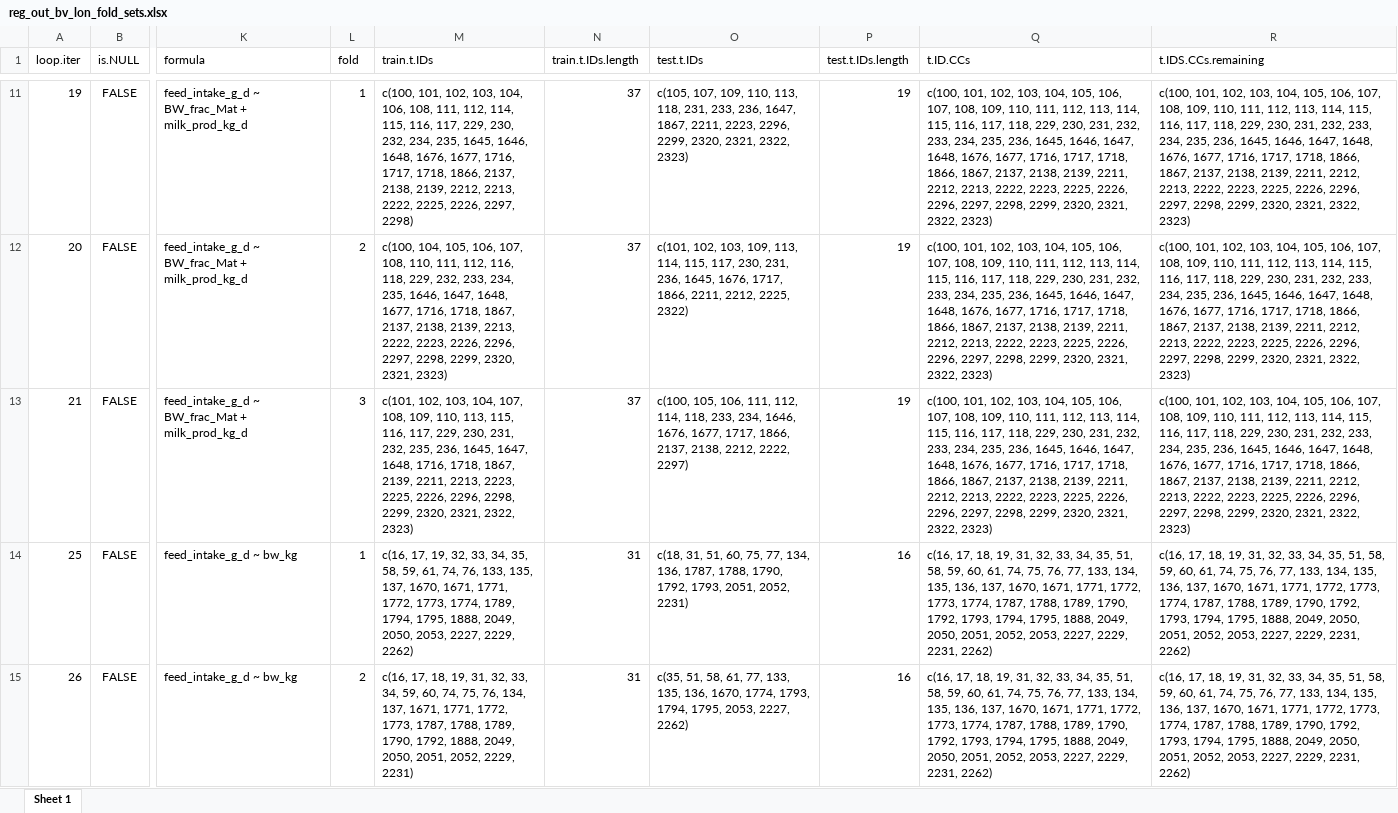
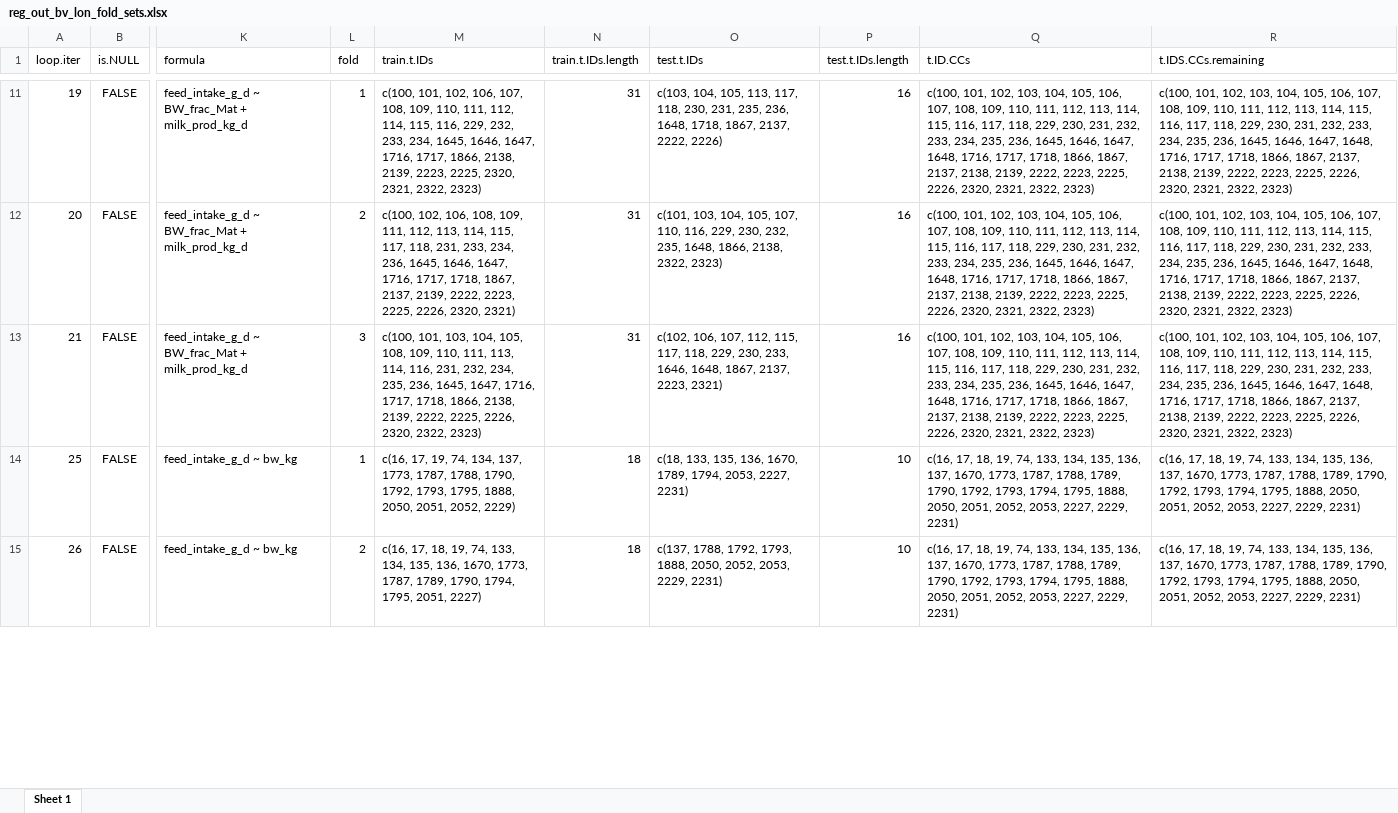
Before and after one commit to James-Hawkins/Dry_Matter_Intake_ILRI_ERA, an Excel workbook: Results/Results.out/Bovines/Data/reg_out_bv_lon_fold_sets.xlsx, sheet Sheet 1, drawn as a sheet; only a part is shown, gaps mark what is left out; values as stored, in another font and other column widths than the file's, no borders; the diff covers the shown part only; the diff names each change by its address in the sheet, - before the commit and + after, or states it on an @@ line.

```diff
--- a/Results/Results.out/Bovines/Data/reg_out_bv_lon_fold_sets.xlsx (sheet Sheet 1)
+++ b/Results/Results.out/Bovines/Data/reg_out_bv_lon_fold_sets.xlsx (sheet Sheet 1)
-M11 (train.t.IDs): …101, 102, 103, 104, 106, 108, 111, 112, 114, 115, 116, 117, 229, 230, 232, 234, 235, 1645, 1646, 1648, 1676, 1677, 1716, 1717, 1718, 1866, 2137, 2138, 2139, 2212, 2213, 2222, 2225, 2226, 2297, 2298)
+M11 (train.t.IDs): …101, 102, 106, 107, 108, 109, 110, 111, 112, 114, 115, 116, 229, 232, 233, 234, 1645, 1646, 1647, 1716, 1717, 1866, 2138, 2139, 2223, 2225, 2320, 2321, 2322, 2323)
-N11:N13 (train.t.IDs.length): 37
+N11:N13 (train.t.IDs.length): 31
-O11 (test.t.IDs): c(105, 107, 109, 110, 113, 118, 231, 233, 236, 1647, 1867, 2211, 2223, 2296, 2299, 2320, 2321, 2322, 2323)
+O11 (test.t.IDs): c(103, 104, 105, 113, 117, 118, 230, 231, 235, 236, 1648, 1718, 1867, 2137, 2222, 2226)
-P11:P13 (test.t.IDs.length): 19
+P11:P13 (test.t.IDs.length): 16
-Q11:Q13 (t.ID.CCs): …1647, 1648, 1676, 1677, 1716, 1717, 1718, 1866, 1867, 2137, 2138, 2139, 2211, 2212, 2213, 2222, 2223, 2225, 2226, 2296, 2297, 2298, 2299, 2320, 2321,…
+Q11:Q13 (t.ID.CCs): …1647, 1648, 1716, 1717, 1718, 1866, 1867, 2137, 2138, 2139, 2222, 2223, 2225, 2226, 2320, 2321,…
-R11:R13 (t.IDS.CCs.remaining): …1647, 1648, 1676, 1677, 1716, 1717, 1718, 1866, 1867, 2137, 2138, 2139, 2211, 2212, 2213, 2222, 2223, 2225, 2226, 2296, 2297, 2298, 2299, 2320, 2321,…
+R11:R13 (t.IDS.CCs.remaining): …1647, 1648, 1716, 1717, 1718, 1866, 1867, 2137, 2138, 2139, 2222, 2223, 2225, 2226, 2320, 2321,…
-M12 (train.t.IDs): c(100, 104, 105, 106, 107, 108, 110, 111, 112, 116, 118, 229, 232, 233, 234, 235, 1646, 1647, 1648, 1677, 1716, 1718, 1867, 2137, 2138, 2139, 2213, 2222, 2223, 2226, 2296, 2297, 2298, 2299, 2320, 2321, 2323)
+M12 (train.t.IDs): c(100, 102, 106, 108, 109, 111, 112, 113, 114, 115, 117, 118, 231, 233, 234, 236, 1645, 1646, 1647, 1716, 1717, 1718, 1867, 2137, 2139, 2222, 2223, 2225, 2226, 2320, 2321)
-O12 (test.t.IDs): c(101, 102, 103, 109, 113, 114, 115, 117, 230, 231, 236, 1645, 1676, 1717, 1866, 2211, 2212, 2225, 2322)
+O12 (test.t.IDs): c(101, 103, 104, 105, 107, 110, 116, 229, 230, 232, 235, 1648, 1866, 2138, 2322, 2323)
-M13 (train.t.IDs): c(101, 102, 103, 104, 107, 108, 109, 110, 113, 115, 116, 117, 229, 230, 231, 232, 235, 236, 1645, 1647, 1648, 1716, 1718, 1867, 2139, 2211, 2213, 2223, 2225, 2226, 2296, 2298, 2299, 2320, 2321, 2322, 2323)
+M13 (train.t.IDs): c(100, 101, 103, 104, 105, 108, 109, 110, 111, 113, 114, 116, 231, 232, 234, 235, 236, 1645, 1647, 1716, 1717, 1718, 1866, 2138, 2139, 2222, 2225, 2226, 2320, 2322, 2323)
-O13 (test.t.IDs): c(100, 105, 106, 111, 112, 114, 118, 233, 234, 1646, 1676, 1677, 1717, 1866, 2137, 2138, 2212, 2222, 2297)
+O13 (test.t.IDs): c(102, 106, 107, 112, 115, 117, 118, 229, 230, 233, 1646, 1648, 1867, 2137, 2223, 2321)
-M14 (train.t.IDs): …17, 19, 32, 33, 34, 35, 58, 59, 61, 74, 76, 133, 135, 137, 1670, 1671, 1771, 1772, 1773, 1774, 1789, 1794, 1795, 1888, 2049, 2050, 2053, 2227, 2229, 2262)
+M14 (train.t.IDs): …17, 19, 74, 134, 137, 1773, 1787, 1788, 1790, 1792, 1793, 1795, 1888, 2050, 2051, 2052, 2229)
-N14:N15 (train.t.IDs.length): 31
+N14:N15 (train.t.IDs.length): 18
-O14 (test.t.IDs): c(18, 31, 51, 60, 75, 77, 134, 136, 1787, 1788, 1790, 1792, 1793, 2051, 2052, 2231)
+O14 (test.t.IDs): c(18, 133, 135, 136, 1670, 1789, 1794, 2053, 2227, 2231)
-P14:P15 (test.t.IDs.length): 16
+P14:P15 (test.t.IDs.length): 10
-Q14:Q15 (t.ID.CCs): …18, 19, 31, 32, 33, 34, 35, 51, 58, 59, 60, 61, 74, 75, 76, 77, 133, 134, 135, 136, 137, 1670, 1671, 1771, 1772, 1773, 1774, 1787, 1788, 1789, 1790, 1792, 1793, 1794, 1795, 1888, 2049, 2050, 2051, 2052, 2053, 2227, 2229, 2231, 2262)
+Q14:Q15 (t.ID.CCs): …18, 19, 74, 133, 134, 135, 136, 137, 1670, 1773, 1787, 1788, 1789, 1790, 1792, 1793, 1794, 1795, 1888, 2050, 2051, 2052, 2053, 2227, 2229, 2231)
-R14:R15 (t.IDS.CCs.remaining): …18, 19, 31, 32, 33, 34, 35, 51, 58, 59, 60, 61, 74, 75, 76, 77, 133, 134, 135, 136, 137, 1670, 1671, 1771, 1772, 1773, 1774, 1787, 1788, 1789, 1790, 1792, 1793, 1794, 1795, 1888, 2049, 2050, 2051, 2052, 2053, 2227, 2229, 2231, 2262)
+R14:R15 (t.IDS.CCs.remaining): …18, 19, 74, 133, 134, 135, 136, 137, 1670, 1773, 1787, 1788, 1789, 1790, 1792, 1793, 1794, 1795, 1888, 2050, 2051, 2052, 2053, 2227, 2229, 2231)
-M15 (train.t.IDs): …18, 19, 31, 32, 33, 34, 59, 60, 74, 75, 76, 134, 137, 1671, 1771, 1772, 1773, 1787, 1788, 1789, 1790, 1792, 1888, 2049, 2050, 2051, 2052, 2229, 2231)
+M15 (train.t.IDs): …18, 19, 74, 133, 134, 135, 136, 1670, 1773, 1787, 1789, 1790, 1794, 1795, 2051, 2227)
-O15 (test.t.IDs): c(35, 51, 58, 61, 77, 133, 135, 136, 1670, 1774, 1793, 1794, 1795, 2053, 2227, 2262)
+O15 (test.t.IDs): c(137, 1788, 1792, 1793, 1888, 2050, 2052, 2053, 2229, 2231)
```
Also changed, not shown: 1266 edited cells elsewhere in this sheet, Master_ERA_data_2.0_Sisay+Final_Update_Sep2.xlsx, Results/Results.out/Bovines/Data/reg_out_bv_hin.all.xlsx, 36 other files.
